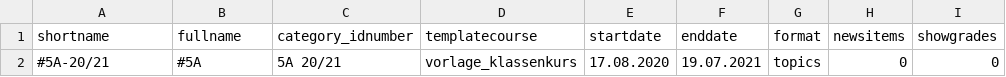
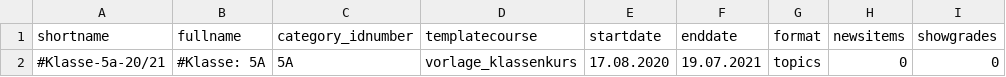
Before and after one commit to asbl/moodle-hessen, a CSV file: klassenkurse.csv, drawn as a sheet; only a part is shown; the diff names each change by its address in the sheet, - before the commit and + after, or states it on an @@ line.

```diff
--- a/klassenkurse.csv
+++ b/klassenkurse.csv
-A2 (shortname): #5A-20/21
+A2 (shortname): #Klasse-5a-20/21
-B2 (fullname): #5A
+B2 (fullname): #Klasse: 5A
-C2 (category_idnumber): 5A 20/21
+C2 (category_idnumber): 5A
```
Also changed, not shown: fachkurse.csv, 2 other files.
